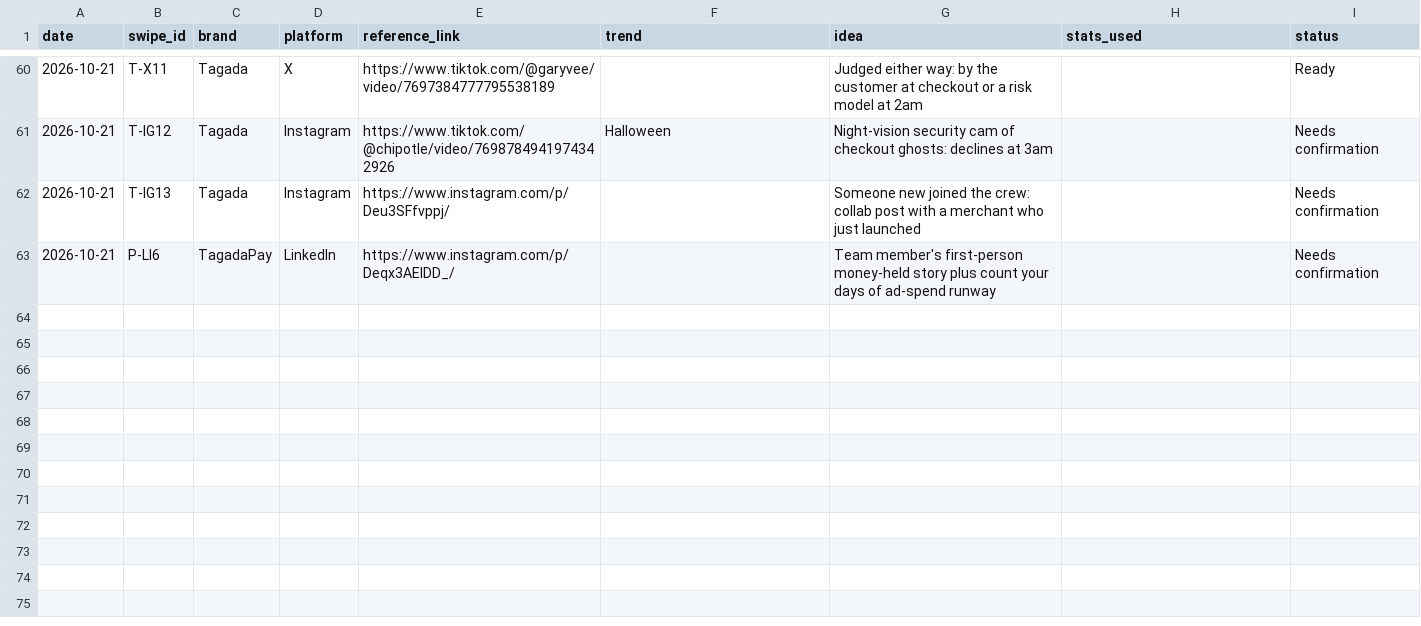
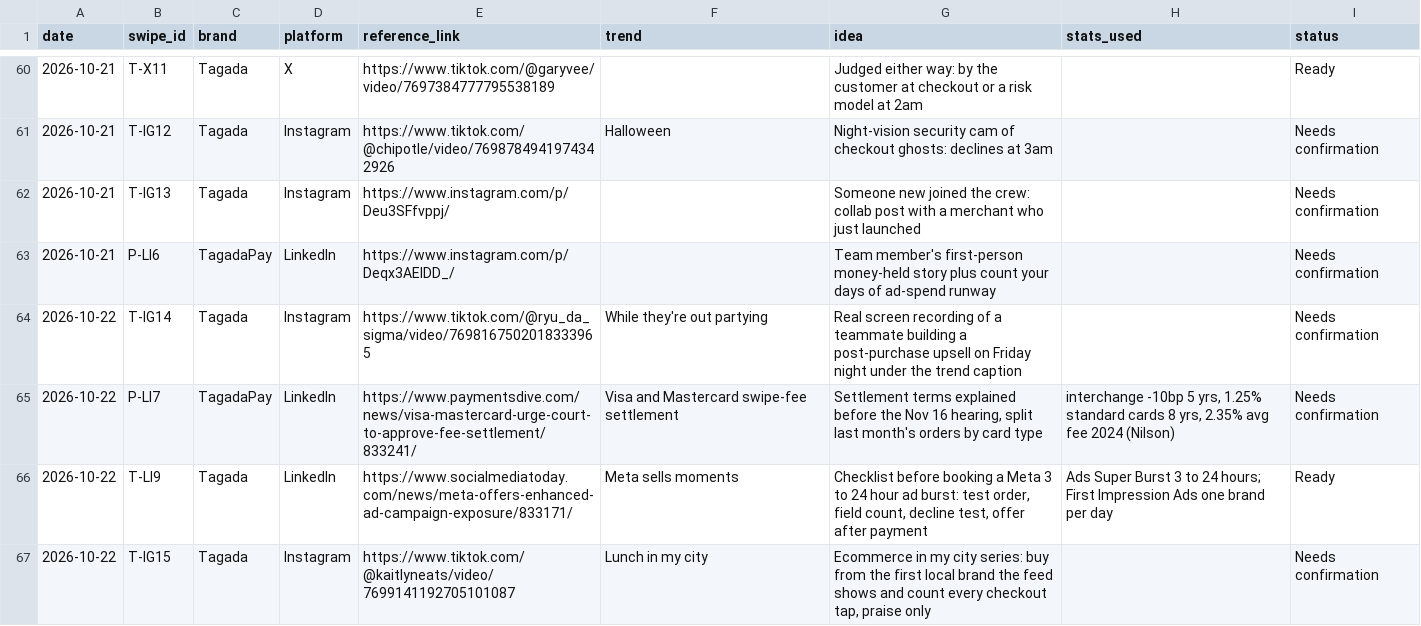
Before and after one commit to daminisolanki1309-netizen/tagadasocials, a TSV file: tagada/feed/swipe-log.tsv, drawn as a sheet; only a part is shown, gaps mark what is left out.

```diff
--- a/tagada/feed/swipe-log.tsv
+++ b/tagada/feed/swipe-log.tsv
@@ -63 +63,5 @@ date	swipe_id	brand	platform	reference_link	trend	idea	stats_used	status
 2026-10-21	P-LI6	TagadaPay	LinkedIn	https://www.instagram.com/p/Deqx3AElDD_/		Team member's first-person money-held story plus count your days of ad-spend runway		Needs confirmation
+2026-10-22	T-IG14	Tagada	Instagram	https://www.tiktok.com/@ryu_da_sigma/video/7698167502018333965	While they're out partying	Real screen recording of a teammate building a post-purchase upsell on Friday night under the trend caption		Needs confirmation
+2026-10-22	P-LI7	TagadaPay	LinkedIn	https://www.paymentsdive.com/news/visa-mastercard-urge-court-to-approve-fee-settlement/833241/	Visa and Mastercard swipe-fee settlement	Settlement terms explained before the Nov 16 hearing, split last month's orders by card type	interchange -10bp 5 yrs, 1.25% standard cards 8 yrs, 2.35% avg fee 2024 (Nilson)	Needs confirmation
+2026-10-22	T-LI9	Tagada	LinkedIn	https://www.socialmediatoday.com/news/meta-offers-enhanced-ad-campaign-exposure/833171/	Meta sells moments	Checklist before booking a Meta 3 to 24 hour ad burst: test order, field count, decline test, offer after payment	Ads Super Burst 3 to 24 hours; First Impression Ads one brand per day	Ready
+2026-10-22	T-IG15	Tagada	Instagram	https://www.tiktok.com/@kaitlyneats/video/7699141192705101087	Lunch in my city	Ecommerce in my city series: buy from the first local brand the feed shows and count every checkout tap, praise only		Needs confirmation
```
Also changed, not shown: 1 other file.
